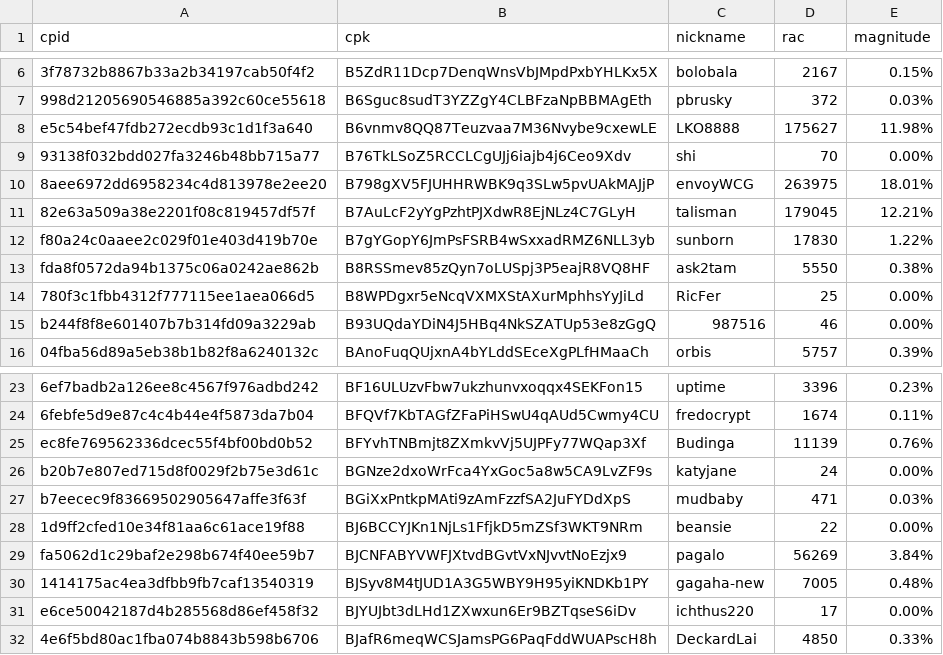
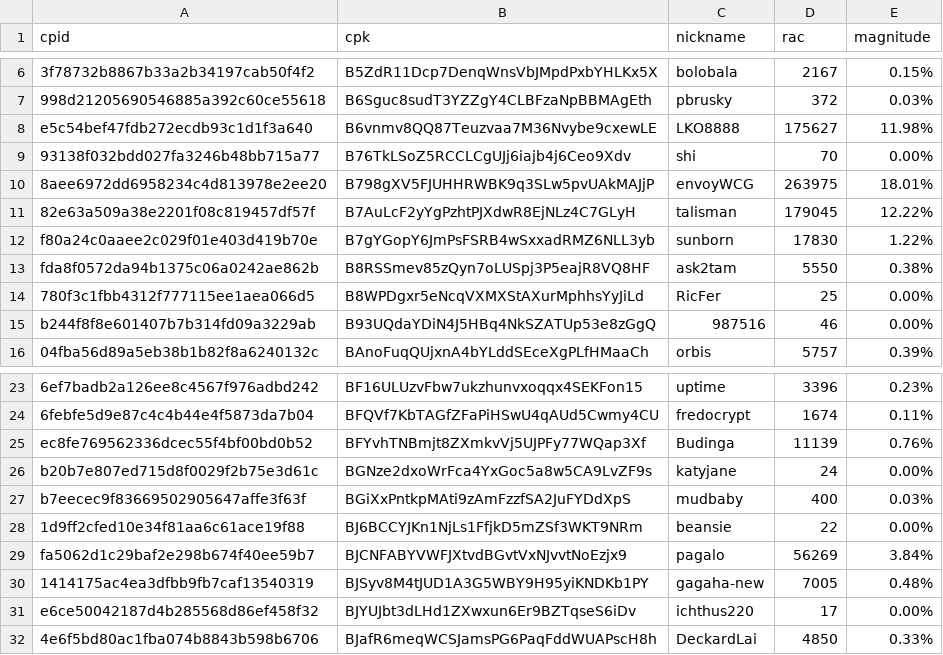
Before and after one commit to biblepay-community/bbp_stats, a CSV file: wcg-leaderboard.csv, drawn as a sheet; only a part is shown, gaps mark what is left out.

```diff
--- a/wcg-leaderboard.csv
+++ b/wcg-leaderboard.csv
@@ -10,3 +10,3 @@ e5c54bef47fdb272ecdb93c1d1f3a640,B6vnmv8QQ87Teuzvaa7M36Nvybe9cxewLE,LKO8888,1756
 8aee6972dd6958234c4d813978e2ee20,B798gXV5FJUHHRWBK9q3SLw5pvUAkMAJjP,envoyWCG,263975,18.01%
-82e63a509a38e2201f08c819457df57f,B7AuLcF2yYgPzhtPJXdwR8EjNLz4C7GLyH,talisman,179045,12.21%
+82e63a509a38e2201f08c819457df57f,B7AuLcF2yYgPzhtPJXdwR8EjNLz4C7GLyH,talisman,179045,12.22%
 f80a24c0aaee2c029f01e403d419b70e,B7gYGopY6JmPsFSRB4wSxxadRMZ6NLL3yb,sunborn,17830,1.22%
@@ -26,3 +26,3 @@ ec8fe769562336dcec55f4bf00bd0b52,BFYvhTNBmjt8ZXmkvVj5UJPFy77WQap3Xf,Budinga,1113
 b20b7e807ed715d8f0029f2b75e3d61c,BGNze2dxoWrFca4YxGoc5a8w5CA9LvZF9s,katyjane,24,0.00%
-b7eecec9f83669502905647affe3f63f,BGiXxPntkpMAti9zAmFzzfSA2JuFYDdXpS,mudbaby,471,0.03%
+b7eecec9f83669502905647affe3f63f,BGiXxPntkpMAti9zAmFzzfSA2JuFYDdXpS,mudbaby,400,0.03%
 1d9ff2cfed10e34f81aa6c61ace19f88,BJ6BCCYJKn1NjLs1FfjkD5mZSf3WKT9NRm,beansie,22,0.00%
```
Also changed, not shown: dwssummary.csv, reward.csv, 1 other file.
